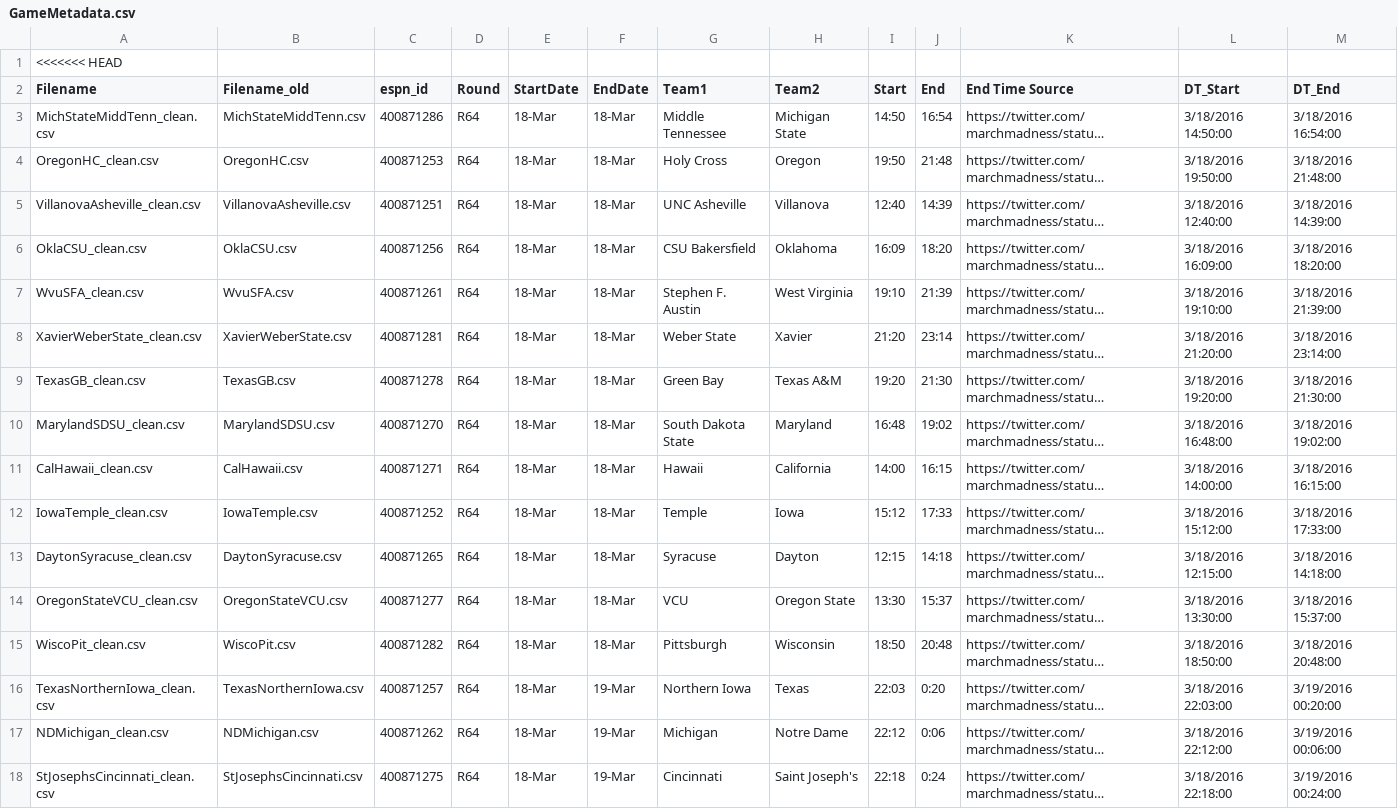
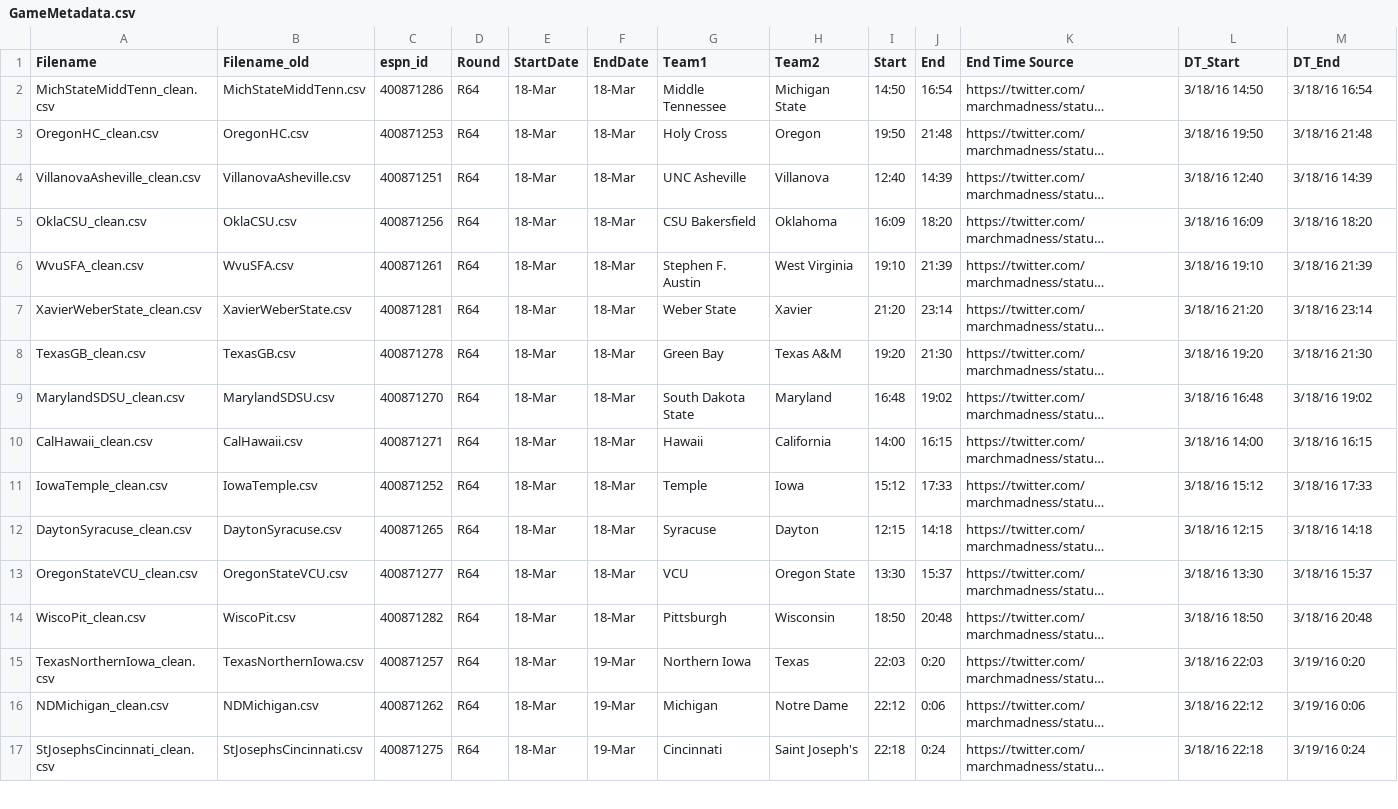
Before and after one commit to greensam/am221project, a CSV file: Analysis/GameMetadata.csv, drawn as a sheet; only a part is shown; long unchanged cells end in …; removed rows and columns are numbered as before the commit, all else as after; the diff covers the shown part only; the diff names each change by its address in the sheet, - before the commit and + after, or states it on an @@ line.

```diff
--- a/Analysis/GameMetadata.csv
+++ b/Analysis/GameMetadata.csv
-row 1: <<<<<<< HEAD
-L2 (DT_Start): 3/18/2016 14:50:00
+L2 (DT_Start): 3/18/16 14:50
-M2 (DT_End): 3/18/2016 16:54:00
+M2 (DT_End): 3/18/16 16:54
-L3 (DT_Start): 3/18/2016 19:50:00
+L3 (DT_Start): 3/18/16 19:50
-M3 (DT_End): 3/18/2016 21:48:00
+M3 (DT_End): 3/18/16 21:48
-L4 (DT_Start): 3/18/2016 12:40:00
+L4 (DT_Start): 3/18/16 12:40
-M4 (DT_End): 3/18/2016 14:39:00
+M4 (DT_End): 3/18/16 14:39
-L5 (DT_Start): 3/18/2016 16:09:00
+L5 (DT_Start): 3/18/16 16:09
-M5 (DT_End): 3/18/2016 18:20:00
+M5 (DT_End): 3/18/16 18:20
-L6 (DT_Start): 3/18/2016 19:10:00
+L6 (DT_Start): 3/18/16 19:10
-M6 (DT_End): 3/18/2016 21:39:00
+M6 (DT_End): 3/18/16 21:39
-L7 (DT_Start): 3/18/2016 21:20:00
+L7 (DT_Start): 3/18/16 21:20
-M7 (DT_End): 3/18/2016 23:14:00
+M7 (DT_End): 3/18/16 23:14
-L8 (DT_Start): 3/18/2016 19:20:00
+L8 (DT_Start): 3/18/16 19:20
-M8 (DT_End): 3/18/2016 21:30:00
+M8 (DT_End): 3/18/16 21:30
-L9 (DT_Start): 3/18/2016 16:48:00
+L9 (DT_Start): 3/18/16 16:48
-M9 (DT_End): 3/18/2016 19:02:00
+M9 (DT_End): 3/18/16 19:02
-L10 (DT_Start): 3/18/2016 14:00:00
+L10 (DT_Start): 3/18/16 14:00
-M10 (DT_End): 3/18/2016 16:15:00
+M10 (DT_End): 3/18/16 16:15
-L11 (DT_Start): 3/18/2016 15:12:00
+L11 (DT_Start): 3/18/16 15:12
-M11 (DT_End): 3/18/2016 17:33:00
+M11 (DT_End): 3/18/16 17:33
-L12 (DT_Start): 3/18/2016 12:15:00
+L12 (DT_Start): 3/18/16 12:15
-M12 (DT_End): 3/18/2016 14:18:00
+M12 (DT_End): 3/18/16 14:18
-L13 (DT_Start): 3/18/2016 13:30:00
+L13 (DT_Start): 3/18/16 13:30
-M13 (DT_End): 3/18/2016 15:37:00
+M13 (DT_End): 3/18/16 15:37
-L14 (DT_Start): 3/18/2016 18:50:00
+L14 (DT_Start): 3/18/16 18:50
-M14 (DT_End): 3/18/2016 20:48:00
+M14 (DT_End): 3/18/16 20:48
-L15 (DT_Start): 3/18/2016 22:03:00
+L15 (DT_Start): 3/18/16 22:03
-M15 (DT_End): 3/19/2016 00:20:00
+M15 (DT_End): 3/19/16 0:20
-L16 (DT_Start): 3/18/2016 22:12:00
+L16 (DT_Start): 3/18/16 22:12
-M16 (DT_End): 3/19/2016 00:06:00
+M16 (DT_End): 3/19/16 0:06
-L17 (DT_Start): 3/18/2016 22:18:00
+L17 (DT_Start): 3/18/16 22:18
-M17 (DT_End): 3/19/2016 00:24:00
+M17 (DT_End): 3/19/16 0:24
```
Also changed, not shown: 54 edited cells elsewhere in this file, 1 other file.
